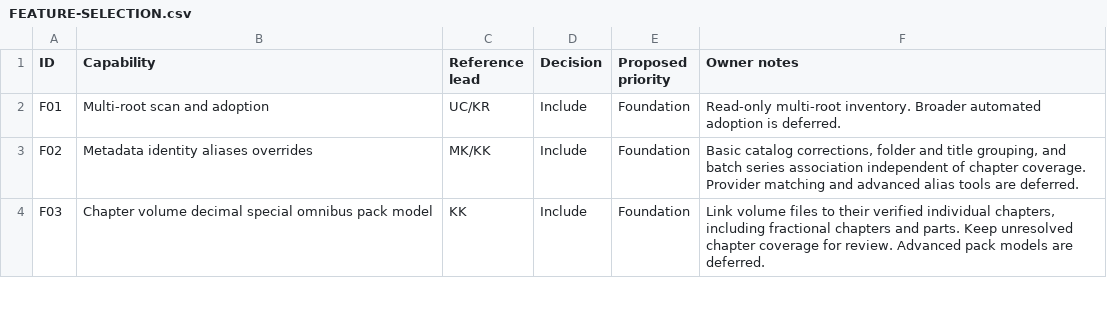
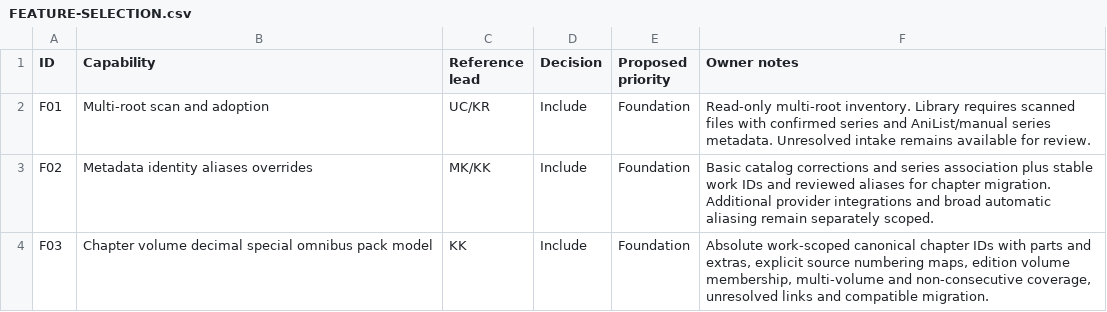
Before and after one commit to desapoint/manga-organizer, a CSV file: docs/FEATURE-SELECTION.csv, drawn as a sheet; only a part is shown; the diff covers the shown part only.

Commit message:
Record expanded release, recovery and Tools requirements

```diff
--- a/docs/FEATURE-SELECTION.csv
+++ b/docs/FEATURE-SELECTION.csv
@@ -1,4 +1,4 @@
 ID,Capability,Reference lead,Decision,Proposed priority,Owner notes
-F01,Multi-root scan and adoption,UC/KR,Include,Foundation,Read-only multi-root inventory. Broader automated adoption is deferred.
-F02,Metadata identity aliases overrides,MK/KK,Include,Foundation,"Basic catalog corrections, folder and title grouping, and batch series association independent of chapter coverage. Provider matching and advanced alias tools are deferred."
-F03,Chapter volume decimal special omnibus pack model,KK,Include,Foundation,"Link volume files to their verified individual chapters, including fractional chapters and parts. Keep unresolved chapter coverage for review. Advanced pack models are deferred."
+F01,Multi-root scan and adoption,UC/KR,Include,Foundation,Read-only multi-root inventory. Library requires scanned files with confirmed series and AniList/manual series metadata. Unresolved intake remains available for review.
+F02,Metadata identity aliases overrides,MK/KK,Include,Foundation,Basic catalog corrections and series association plus stable work IDs and reviewed aliases for chapter migration. Additional provider integrations and broad automatic aliasing remain separately scoped.
+F03,Chapter volume decimal special omnibus pack model,KK,Include,Foundation,"Absolute work-scoped canonical chapter IDs with parts and extras, explicit source numbering maps, edition volume membership, multi-volume and non-consecutive coverage, unresolved links and compatible migration."
```
Also changed, not shown: 3 added rows and 18 edited cells elsewhere in this file, docs/source-audit/CANONICAL-SELECTION.csv, docs/source-audit/PARENT-SELECTION-CROSSWALK.csv, 22 other files.
